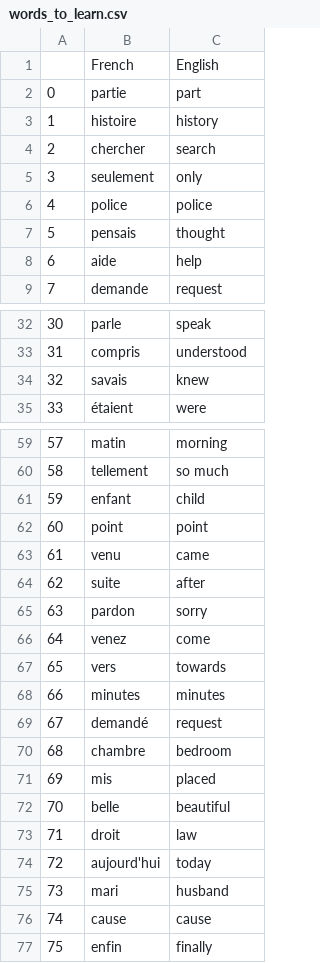
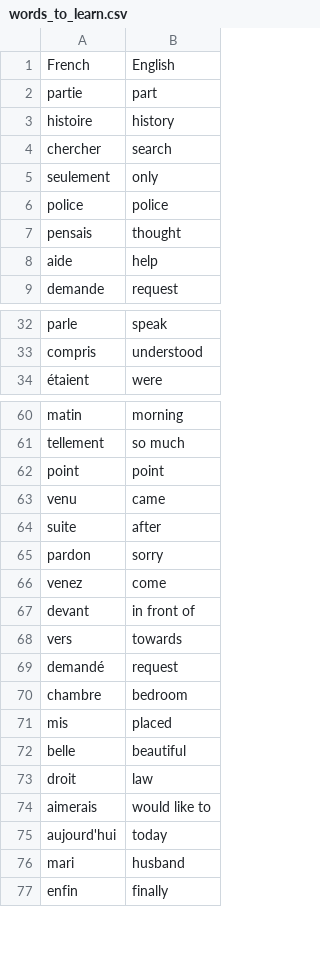
Before and after one commit to Nasim-Mahmud/Flash-Card-App-for-learning-languages, a CSV file: data/words_to_learn.csv, drawn as a sheet; only a part is shown, gaps mark what is left out; removed rows and columns are numbered as before the commit, all else as after; the diff covers the shown part only; the diff names each change by its address in the sheet, - before the commit and + after, or states it on an @@ line.

```diff
--- a/data/words_to_learn.csv
+++ b/data/words_to_learn.csv
-column A, rows 2-9: 0 | 1 | 2 | 3 | 4 | 5 | 6 | 7; rows 32-33: 30 | 31; row 35: 33; rows 59-60: 57 | 58; rows 62-67: 60 | 61 | 62 | 63 | 64 | 65; rows 69-75: 67 | 68 | 69 | 70 | 71 | 72 | 73; row 77: 75
-row 34: 32 | savais | knew
-row 61: 59 | enfant | child
+row 67: devant | in front of
-row 68: 66 | minutes | minutes
+row 74: aimerais | would like to
-row 76: 74 | cause | cause
```
Also changed, not shown: 2 added rows elsewhere in this file, 1 other file.
